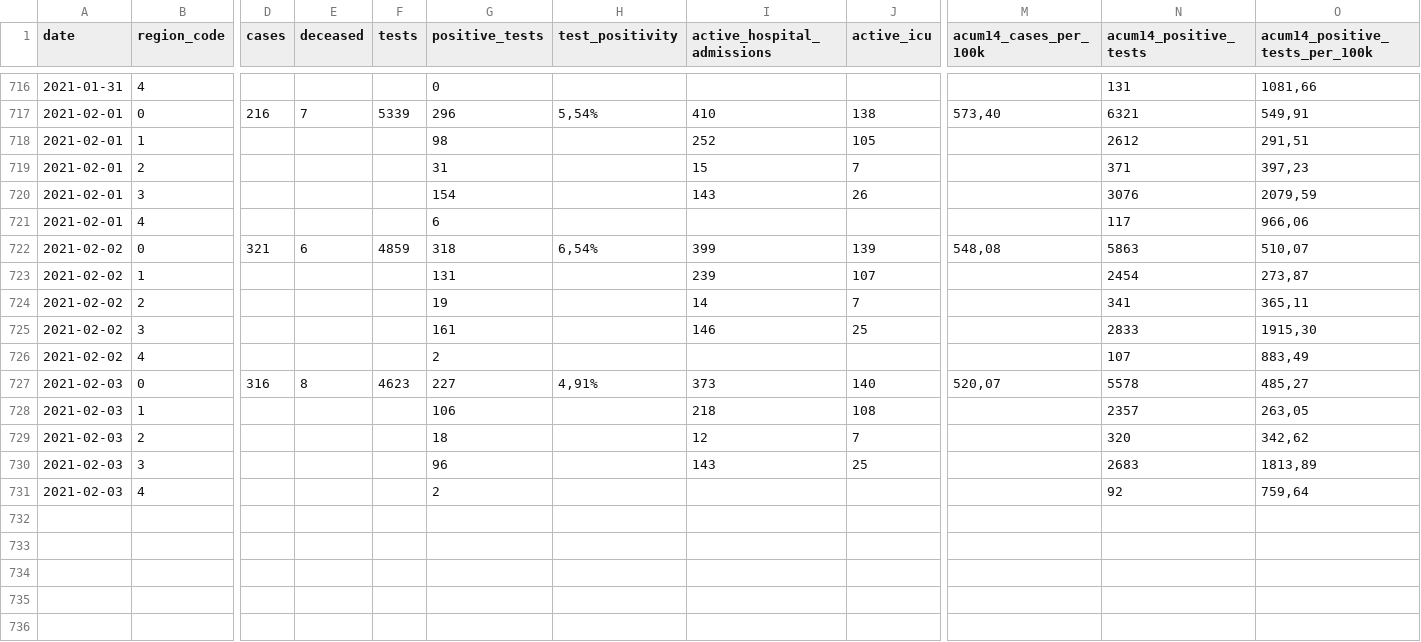
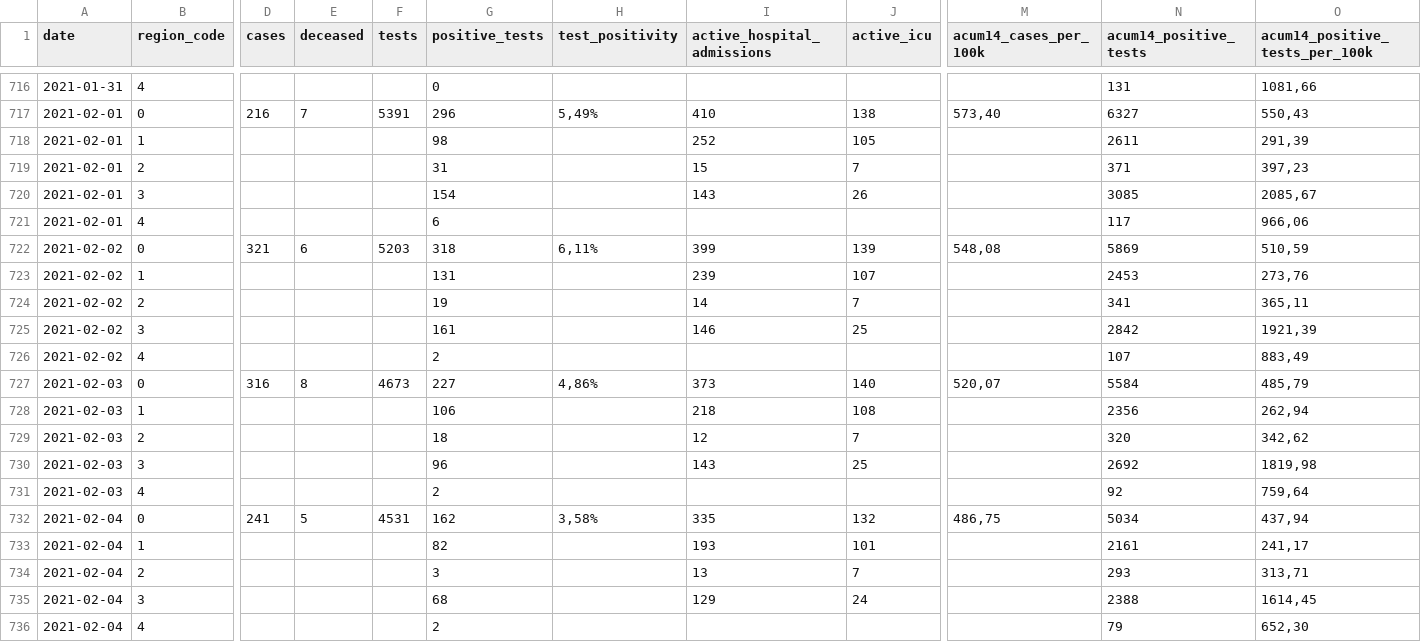
Before and after one commit to druizaguilera/covid19_IB, a CSV file: covid19_IB.csv, drawn as a sheet; only a part is shown, gaps mark what is left out; rows hold the shown columns only; the diff covers the shown part only; the diff names each change by its address in the sheet, - before the commit and + after, or states it on an @@ line.

```diff
--- a/covid19_IB.csv
+++ b/covid19_IB.csv
-F717 (tests): 5339
+F717 (tests): 5391
-H717 (test_positivity): 5,54%
+H717 (test_positivity): 5,49%
-N717 (acum14_positive_tests): 6321
+N717 (acum14_positive_tests): 6327
-O717 (acum14_positive_tests_per_100k): 549,91
+O717 (acum14_positive_tests_per_100k): 550,43
-N718 (acum14_positive_tests): 2612
+N718 (acum14_positive_tests): 2611
-O718 (acum14_positive_tests_per_100k): 291,51
+O718 (acum14_positive_tests_per_100k): 291,39
-N720 (acum14_positive_tests): 3076
+N720 (acum14_positive_tests): 3085
-O720 (acum14_positive_tests_per_100k): 2079,59
+O720 (acum14_positive_tests_per_100k): 2085,67
-F722 (tests): 4859
+F722 (tests): 5203
-H722 (test_positivity): 6,54%
+H722 (test_positivity): 6,11%
-N722 (acum14_positive_tests): 5863
+N722 (acum14_positive_tests): 5869
-O722 (acum14_positive_tests_per_100k): 510,07
+O722 (acum14_positive_tests_per_100k): 510,59
-N723 (acum14_positive_tests): 2454
+N723 (acum14_positive_tests): 2453
-O723 (acum14_positive_tests_per_100k): 273,87
+O723 (acum14_positive_tests_per_100k): 273,76
-N725 (acum14_positive_tests): 2833
+N725 (acum14_positive_tests): 2842
-O725 (acum14_positive_tests_per_100k): 1915,30
+O725 (acum14_positive_tests_per_100k): 1921,39
-F727 (tests): 4623
+F727 (tests): 4673
-H727 (test_positivity): 4,91%
+H727 (test_positivity): 4,86%
-N727 (acum14_positive_tests): 5578
+N727 (acum14_positive_tests): 5584
-O727 (acum14_positive_tests_per_100k): 485,27
+O727 (acum14_positive_tests_per_100k): 485,79
-N728 (acum14_positive_tests): 2357
+N728 (acum14_positive_tests): 2356
-O728 (acum14_positive_tests_per_100k): 263,05
+O728 (acum14_positive_tests_per_100k): 262,94
-N730 (acum14_positive_tests): 2683
+N730 (acum14_positive_tests): 2692
-O730 (acum14_positive_tests_per_100k): 1813,89
+O730 (acum14_positive_tests_per_100k): 1819,98
+row 732: 2021-02-04 | 0 | 241 | 5 | 4531 | 162 | 3,58% | 335 | 132 | 486,75 | 5034 | 437,94
+row 733: 2021-02-04 | 1 |  |  |  | 82 |  | 193 | 101 |  | 2161 | 241,17
+row 734: 2021-02-04 | 2 |  |  |  | 3 |  | 13 | 7 |  | 293 | 313,71
+row 735: 2021-02-04 | 3 |  |  |  | 68 |  | 129 | 24 |  | 2388 | 1614,45
+row 736: 2021-02-04 | 4 |  |  |  | 2 |  |  |  |  | 79 | 652,30
```
Also changed, not shown: 62 edited cells elsewhere in this file.
